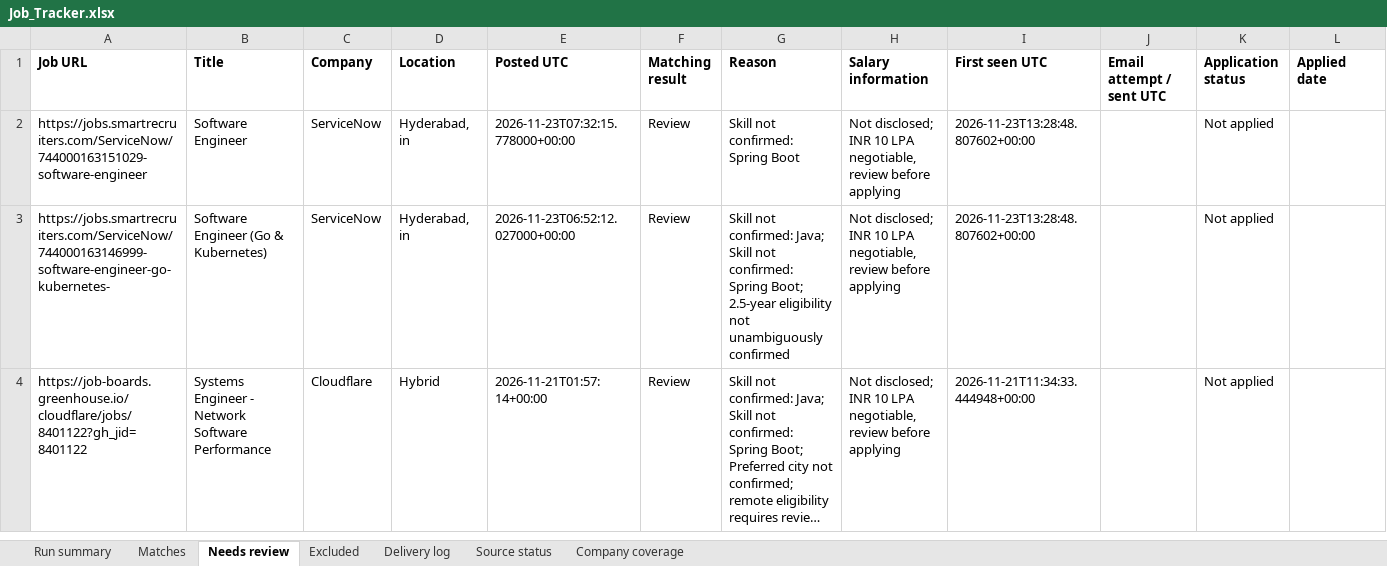
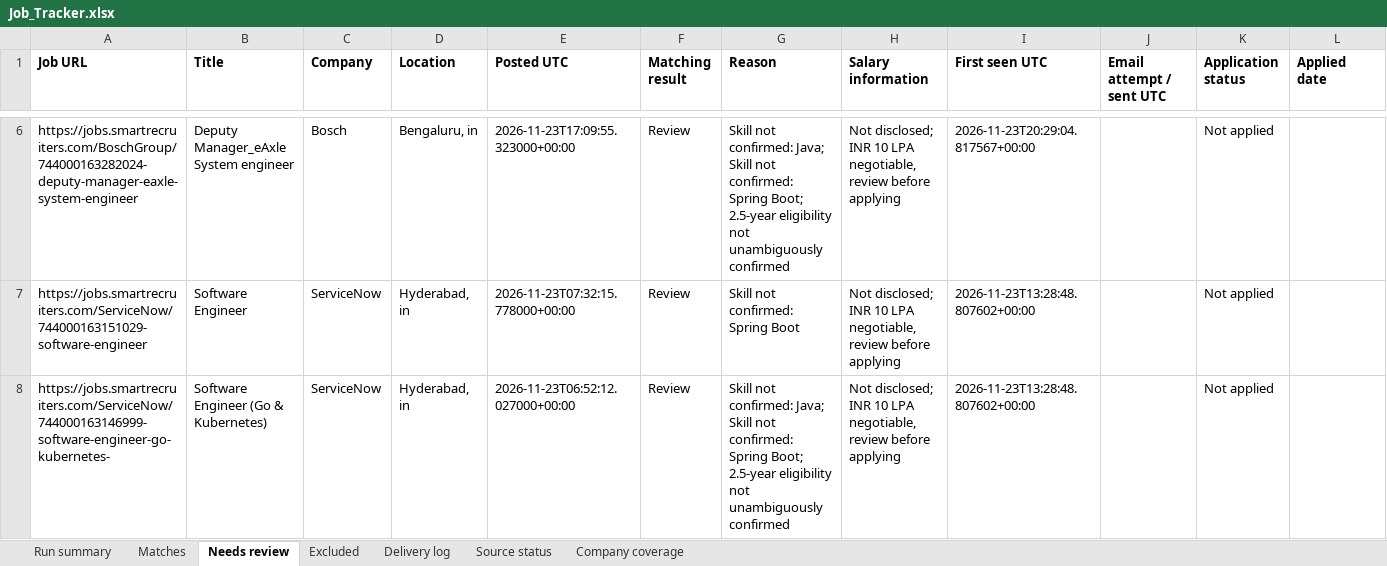
Before and after one commit to Sundharanandh/NAUKRI, an Excel workbook: Job_Tracker.xlsx, sheet Needs review, drawn as a sheet; only a part is shown, gaps mark what is left out; the shorter side is filled out with more unchanged rows; long unchanged cells end in …; values as stored, in another font and other column widths than the file's, no borders; rows hold the shown columns only; the diff covers the shown part only; the diff names each change by its address in the sheet, - before the commit and + after, or states it on an @@ line.

```diff
--- a/Job_Tracker.xlsx (sheet Needs review)
+++ b/Job_Tracker.xlsx (sheet Needs review)
+row 6: https://jobs.smartrecruiters.com/BoschGroup/744000163282024-deputy-manager-eaxle-system-engineer | Deputy Manager_eAxle System engineer | Bosch | Bengaluru, in | 2026-11-23T17:09:55.323000+00:00 | Review | Skill not confirmed: Java; Skill not confirmed: Spring Boot; 2.5-year eligibility not unambiguously confirmed | Not disclosed; INR 10 LPA negotiable, review before applying | 2026-11-23T20:29:04.817567+00:00 |  | Not applied
```
Also changed, not shown: 5 added rows and 2 removed rows elsewhere in this sheet, sheet Excluded, sheet Source status, sheet Run summary, sheet Delivery log, 2 other files.
